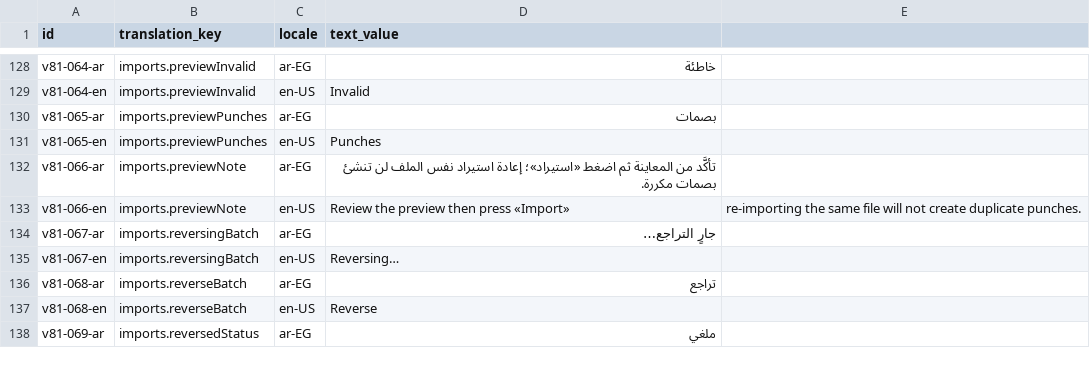
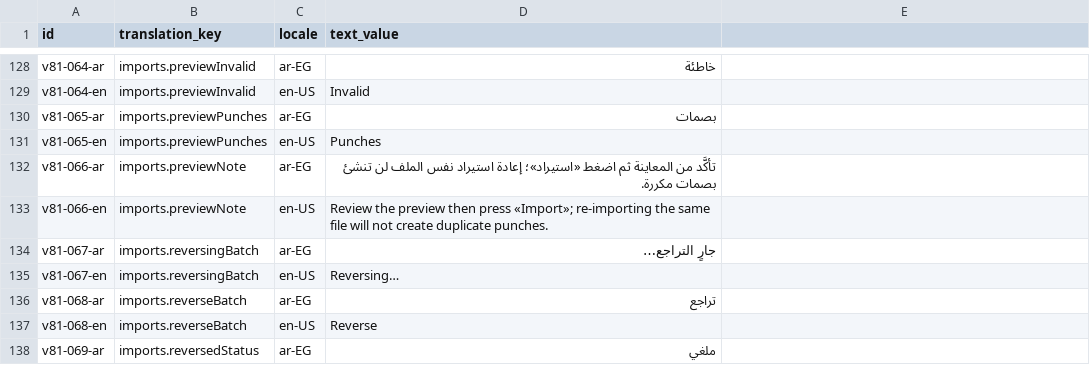
Before and after one commit to Mohamed-Hammada/bortqala, a CSV file: be/src/main/resources/db/changelog/data/insert/files/report_review_translations_v81.csv, drawn as a sheet; only a part is shown, gaps mark what is left out.

```diff
--- a/be/src/main/resources/db/changelog/data/insert/files/report_review_translations_v81.csv
+++ b/be/src/main/resources/db/changelog/data/insert/files/report_review_translations_v81.csv
@@ -132,3 +132,3 @@ v81-065-en;imports.previewPunches;en-US;Punches
 v81-066-ar;imports.previewNote;ar-EG;تأكَّد من المعاينة ثم اضغط «استيراد»؛ إعادة استيراد نفس الملف لن تنشئ بصمات مكررة.
-v81-066-en;imports.previewNote;en-US;Review the preview then press «Import»; re-importing the same file will not create duplicate punches.
+v81-066-en;imports.previewNote;en-US;"Review the preview then press «Import»; re-importing the same file will not create duplicate punches."
 v81-067-ar;imports.reversingBatch;ar-EG;جارٍ التراجع…
```
Also changed, not shown: 10 other files.
